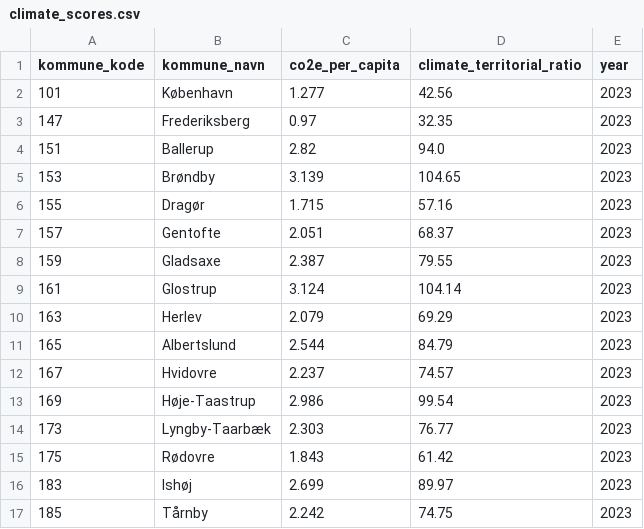
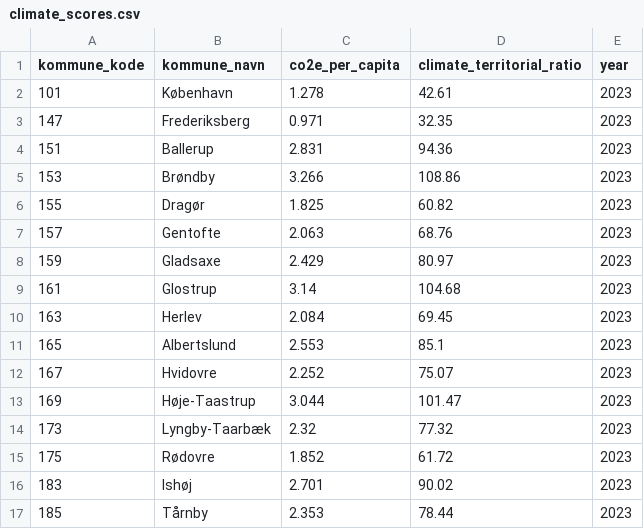
Before and after one commit to augustseptimius-beep/doughnut, a CSV file: data/climate_scores.csv, drawn as a sheet; only a part is shown; the diff covers the shown part only.

```diff
--- a/data/climate_scores.csv
+++ b/data/climate_scores.csv
@@ -1,17 +1,17 @@
 kommune_kode,kommune_navn,co2e_per_capita,climate_territorial_ratio,year
-101,København,1.277,42.56,2023
-147,Frederiksberg,0.97,32.35,2023
-151,Ballerup,2.82,94.0,2023
-153,Brøndby,3.139,104.65,2023
-155,Dragør,1.715,57.16,2023
-157,Gentofte,2.051,68.37,2023
-159,Gladsaxe,2.387,79.55,2023
-161,Glostrup,3.124,104.14,2023
-163,Herlev,2.079,69.29,2023
-165,Albertslund,2.544,84.79,2023
-167,Hvidovre,2.237,74.57,2023
-169,Høje-Taastrup,2.986,99.54,2023
-173,Lyngby-Taarbæk,2.303,76.77,2023
-175,Rødovre,1.843,61.42,2023
-183,Ishøj,2.699,89.97,2023
-185,Tårnby,2.242,74.75,2023
+101,København,1.278,42.61,2023
+147,Frederiksberg,0.971,32.35,2023
+151,Ballerup,2.831,94.36,2023
+153,Brøndby,3.266,108.86,2023
+155,Dragør,1.825,60.82,2023
+157,Gentofte,2.063,68.76,2023
+159,Gladsaxe,2.429,80.97,2023
+161,Glostrup,3.14,104.68,2023
+163,Herlev,2.084,69.45,2023
+165,Albertslund,2.553,85.1,2023
+167,Hvidovre,2.252,75.07,2023
+169,Høje-Taastrup,3.044,101.47,2023
+173,Lyngby-Taarbæk,2.32,77.32,2023
+175,Rødovre,1.852,61.72,2023
+183,Ishøj,2.701,90.02,2023
+185,Tårnby,2.353,78.44,2023
```
Also changed, not shown: 164 edited cells elsewhere in this file, data/consumption_scores.csv, 1 other file.
